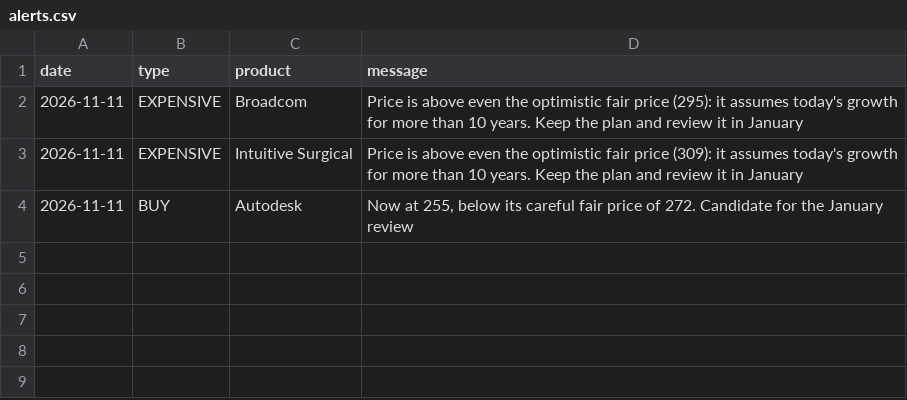
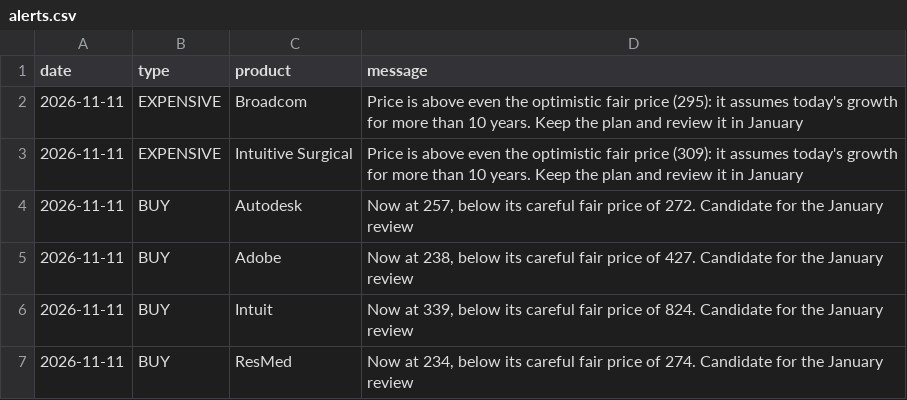
Before and after one commit to josepaulonunes/investment-lab, a CSV file: data/alerts/alerts.csv, drawn as a sheet.

```diff
--- a/data/alerts/alerts.csv
+++ b/data/alerts/alerts.csv
@@ -3,2 +3,5 @@ date,type,product,message
 2026-11-11,EXPENSIVE,Intuitive Surgical,Price is above even the optimistic fair price (309): it assumes today's growth for more than 10 years. Keep the plan and review it in January
-2026-11-11,BUY,Autodesk,"Now at 255, below its careful fair price of 272. Candidate for the January review"
+2026-11-11,BUY,Autodesk,"Now at 257, below its careful fair price of 272. Candidate for the January review"
+2026-11-11,BUY,Adobe,"Now at 238, below its careful fair price of 427. Candidate for the January review"
+2026-11-11,BUY,Intuit,"Now at 339, below its careful fair price of 824. Candidate for the January review"
+2026-11-11,BUY,ResMed,"Now at 234, below its careful fair price of 274. Candidate for the January review"
```
Also changed, not shown: data/future/future_screen.csv, data/future/future_screen_2026-11-11.csv, 1 other file.
